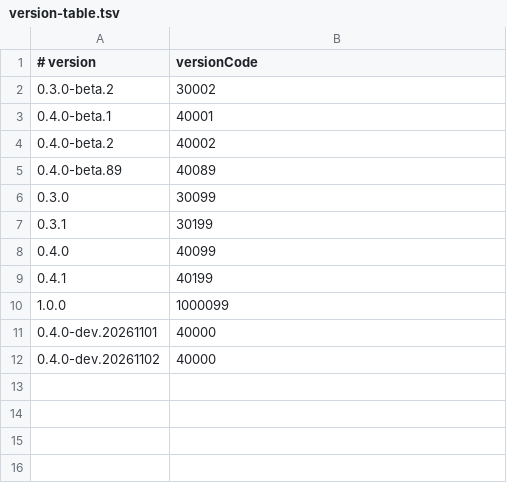
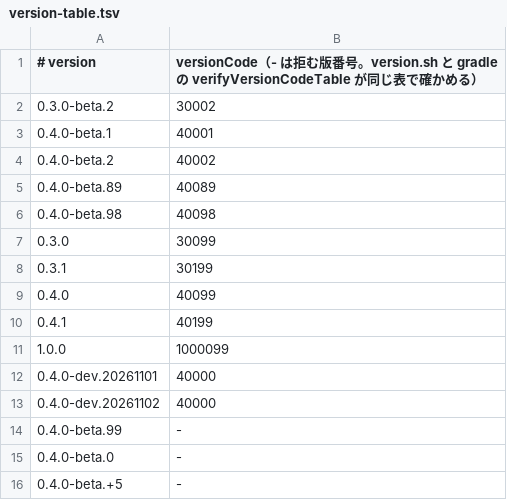
Before and after one commit to rai-256/ashiato, a TSV file: tools/release/version-table.tsv, drawn as a sheet.

```diff
--- a/tools/release/version-table.tsv
+++ b/tools/release/version-table.tsv
@@ -1,2 +1,2 @@
-# version	versionCode
+# version	versionCode（- は拒む版番号。version.sh と gradle の verifyVersionCodeTable が同じ表で確かめる）
 0.3.0-beta.2	30002
@@ -5,2 +5,3 @@
 0.4.0-beta.89	40089
+0.4.0-beta.98	40098
 0.3.0	30099
@@ -12 +13,4 @@
 0.4.0-dev.20261102	40000
+0.4.0-beta.99	-
+0.4.0-beta.0	-
+0.4.0-beta.+5	-
```
Also changed, not shown: 5 other files.
